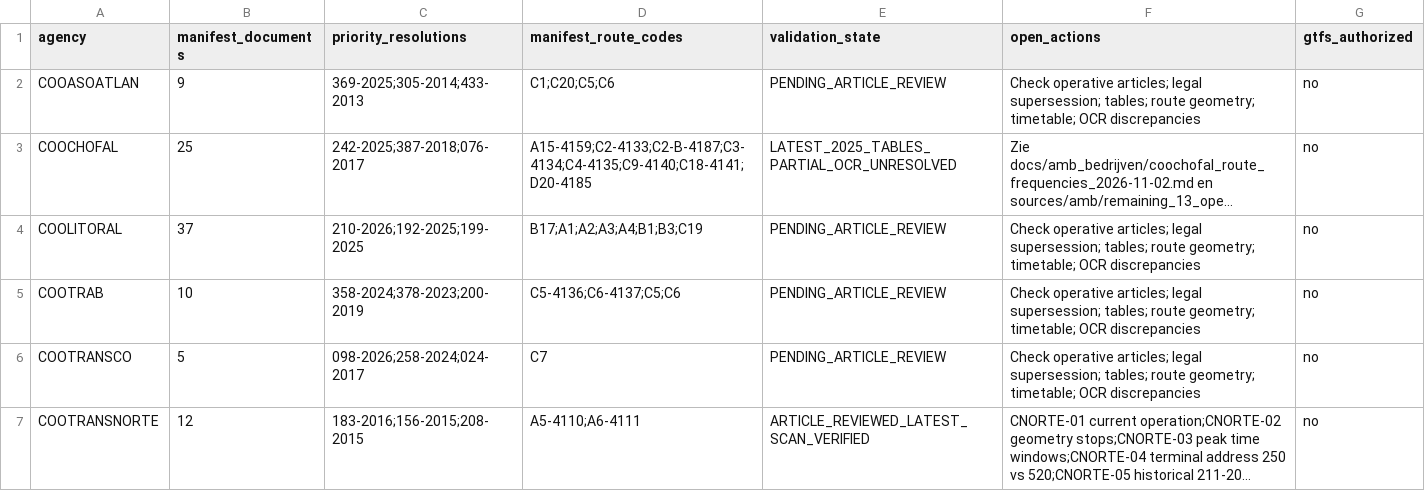
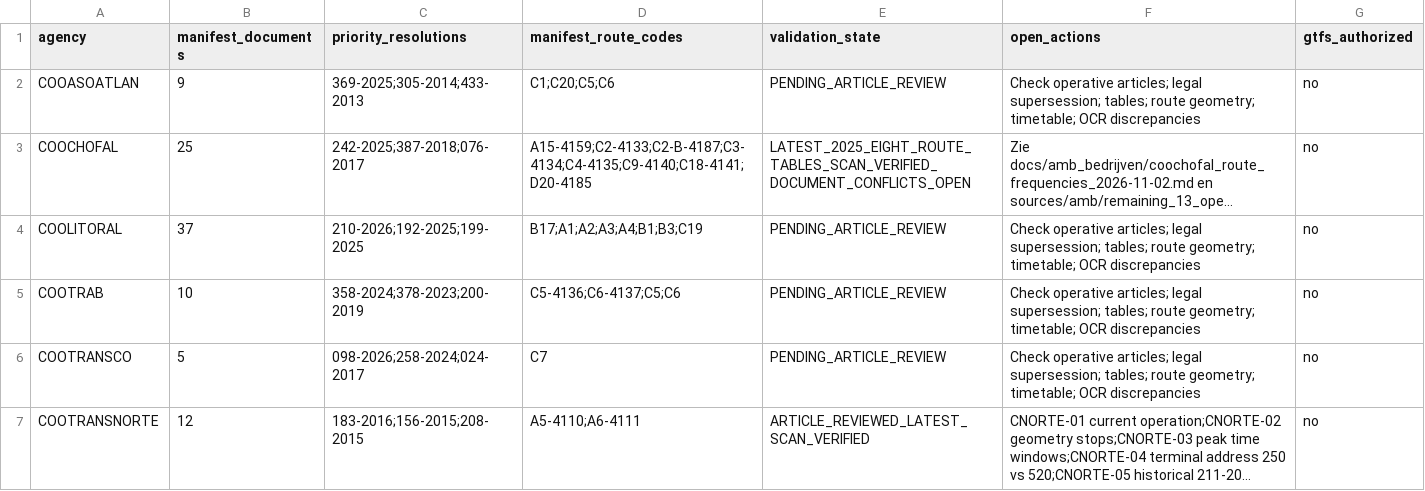
Before and after one commit to ColombiaTransit/gtfs-barranquilla-urbanas, a CSV file: sources/amb/company_completion_backlog_2026-11-02.csv, drawn as a sheet; only a part is shown; long unchanged cells end in …; the diff names each change by its address in the sheet, - before the commit and + after, or states it on an @@ line.

Commit message:
research: mark all eight Coochofal frequency tables as scan verified; retain legal conflicts

```diff
--- a/sources/amb/company_completion_backlog_2026-11-02.csv
+++ b/sources/amb/company_completion_backlog_2026-11-02.csv
-E3 (validation_state): LATEST_2025_TABLES_PARTIAL_OCR_UNRESOLVED
+E3 (validation_state): LATEST_2025_EIGHT_ROUTE_TABLES_SCAN_VERIFIED_DOCUMENT_CONFLICTS_OPEN
```
